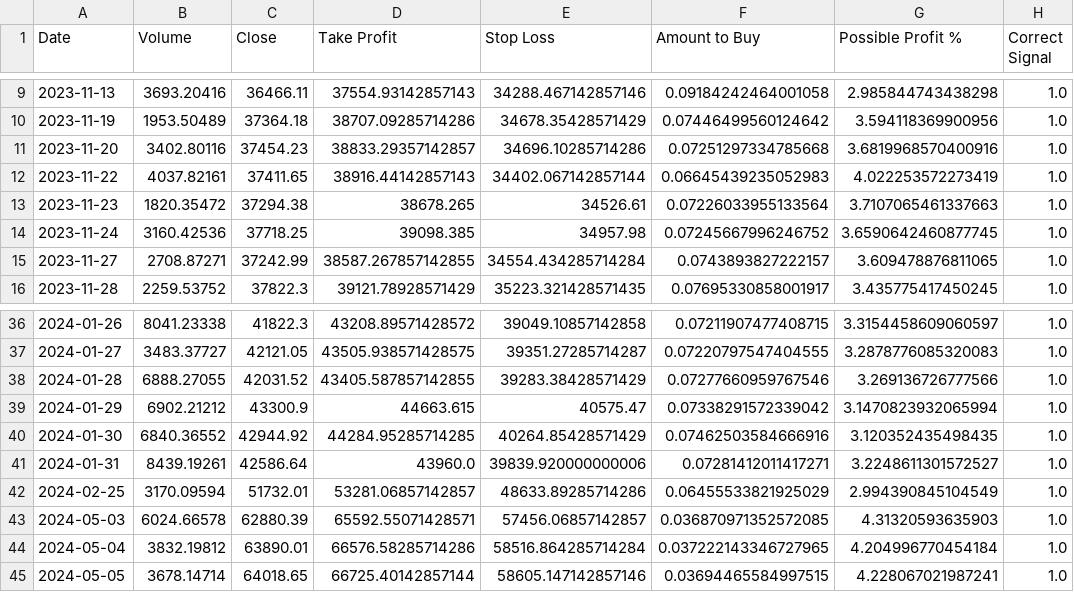
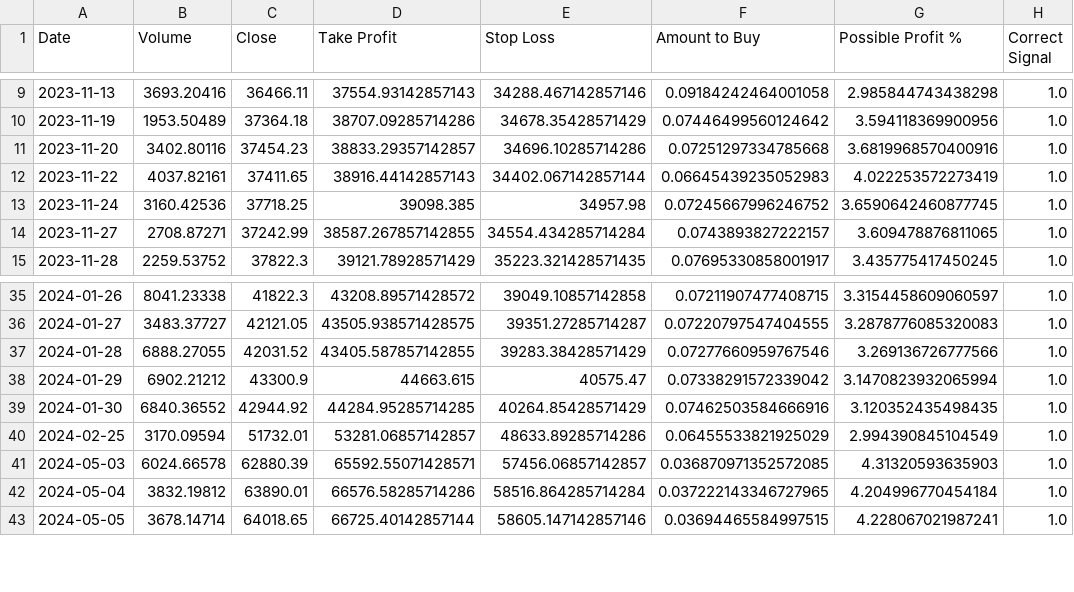
Before and after one commit to SaeidNK/Bitpy, a CSV file: signals.csv, drawn as a sheet; only a part is shown, gaps mark what is left out.

Commit message:
signal management

```diff
--- a/signals.csv
+++ b/signals.csv
@@ -12,3 +12,2 @@ Date,Volume,Close,Take Profit,Stop Loss,Amount to Buy,Possible Profit %,Correct
 2023-11-22,4037.82161,37411.65,38916.44142857143,34402.067142857144,0.06645439235052983,4.022253572273419,1.0
-2023-11-23,1820.35472,37294.38,38678.265,34526.61,0.07226033955133564,3.7107065461337663,1.0
 2023-11-24,3160.42536,37718.25,39098.385,34957.98,0.07245667996246752,3.6590642460877745,1.0
@@ -40,3 +39,2 @@ Date,Volume,Close,Take Profit,Stop Loss,Amount to Buy,Possible Profit %,Correct
 2024-01-30,6840.36552,42944.92,44284.95285714285,40264.85428571429,0.07462503584666916,3.120352435498435,1.0
-2024-01-31,8439.19261,42586.64,43960.0,39839.920000000006,0.07281412011417271,3.2248611301572527,1.0
 2024-02-25,3170.09594,51732.01,53281.06857142857,48633.89285714286,0.06455533821925029,2.994390845104549,1.0
```
Also changed, not shown: 3 other files.
